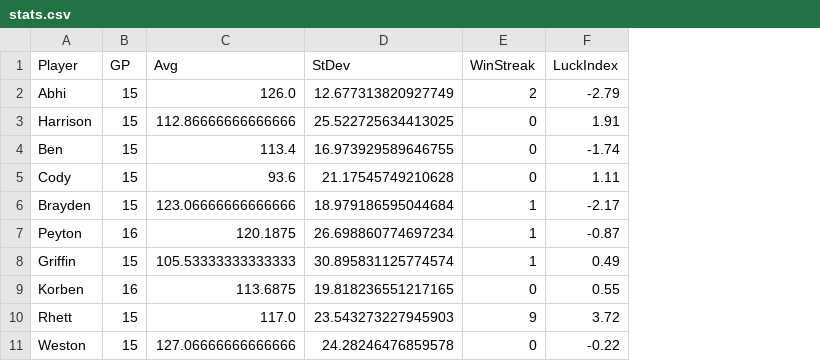
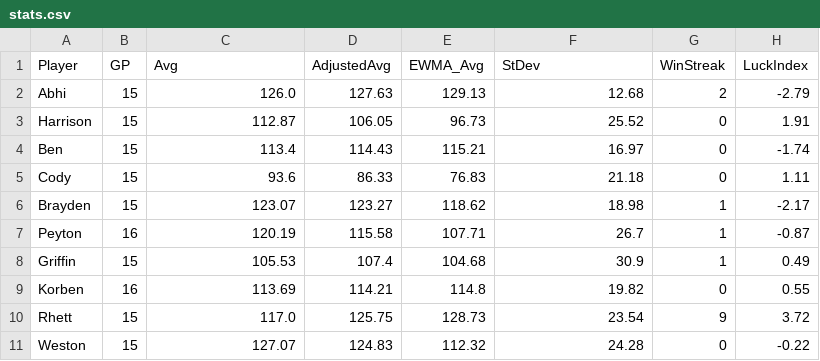
Before and after one commit to asalitri/Fantasy-Sports-ML-Analytics, a CSV file: statistics/2018/stats.csv, drawn as a sheet; only a part is shown; addresses are those after the commit; the diff names each change by its address in the sheet, - before the commit and + after, or states it on an @@ line.

```diff
--- a/statistics/2018/stats.csv
+++ b/statistics/2018/stats.csv
+column D (AdjustedAvg), rows 2-11: 127.63 | 106.05 | 114.43 | 86.33 | 123.27 | 115.58 | 107.4 | 114.21 | 125.75 | 124.83
+column E (EWMA_Avg), rows 2-11: 129.13 | 96.73 | 115.21 | 76.83 | 118.62 | 107.71 | 104.68 | 114.8 | 128.73 | 112.32
-F2 (StDev): 12.677313820927749
+F2 (StDev): 12.68
-C3 (Avg): 112.86666666666666
+C3 (Avg): 112.87
-F3 (StDev): 25.522725634413025
+F3 (StDev): 25.52
-F4 (StDev): 16.973929589646755
+F4 (StDev): 16.97
-F5 (StDev): 21.17545749210628
+F5 (StDev): 21.18
-C6 (Avg): 123.06666666666666
+C6 (Avg): 123.07
-F6 (StDev): 18.979186595044684
+F6 (StDev): 18.98
-C7 (Avg): 120.1875
+C7 (Avg): 120.19
-F7 (StDev): 26.698860774697234
+F7 (StDev): 26.7
-C8 (Avg): 105.53333333333333
+C8 (Avg): 105.53
-F8 (StDev): 30.895831125774574
+F8 (StDev): 30.9
-C9 (Avg): 113.6875
+C9 (Avg): 113.69
-F9 (StDev): 19.818236551217165
+F9 (StDev): 19.82
-F10 (StDev): 23.543273227945903
+F10 (StDev): 23.54
-C11 (Avg): 127.06666666666666
+C11 (Avg): 127.07
-F11 (StDev): 24.28246476859578
+F11 (StDev): 24.28
```
Also changed, not shown: statistics/2017/stats.csv, statistics/2021/stats.csv, 7 other files.
